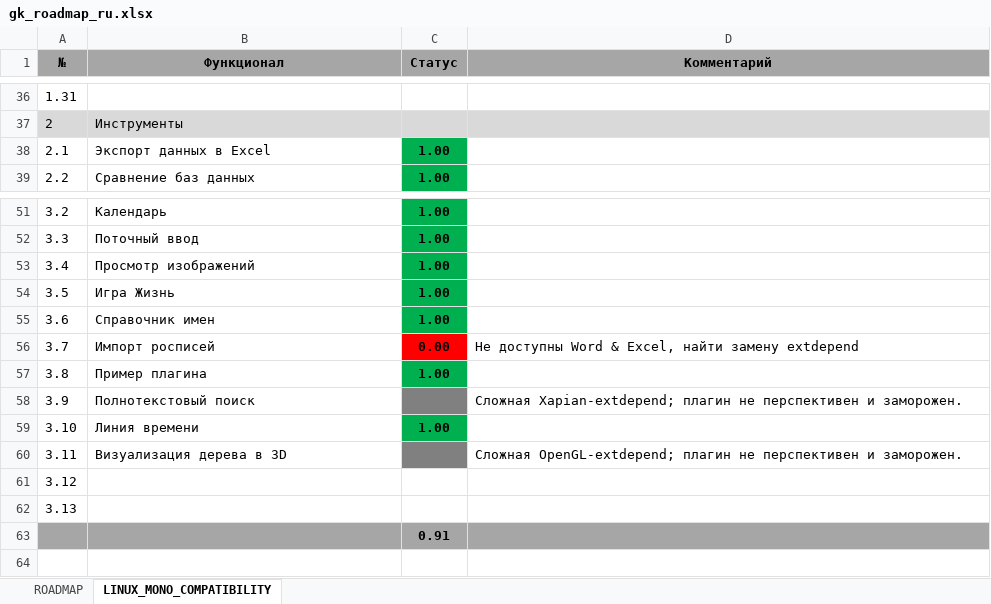
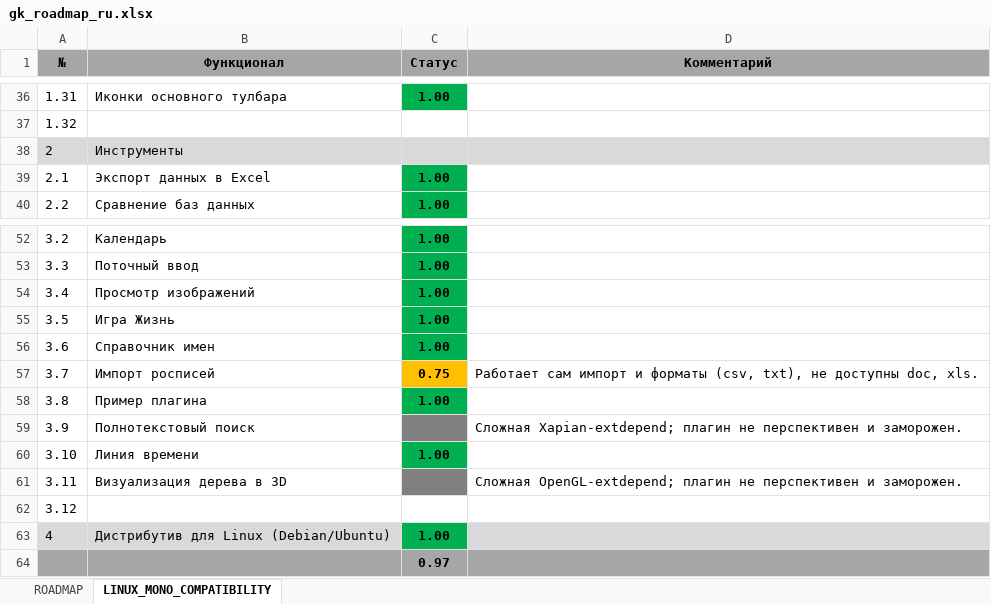
Before and after one commit to Serg-Norseman/GEDKeeper, an Excel workbook: dev_info/gk_roadmap_ru.xlsx, sheet LINUX_MONO_COMPATIBILITY, drawn as a sheet; only a part is shown, gaps mark what is left out; values as stored, in another font and other column widths than the file's, no borders; removed rows and columns are numbered as before the commit, all else as after; the diff covers the shown part only; the diff names each change by its address in the sheet, - before the commit and + after, or states it on an @@ line.

```diff
--- a/dev_info/gk_roadmap_ru.xlsx (sheet LINUX_MONO_COMPATIBILITY)
+++ b/dev_info/gk_roadmap_ru.xlsx (sheet LINUX_MONO_COMPATIBILITY)
-B36 (Функционал): (empty)
+B36 (Функционал): Иконки основного тулбара
-C36 (Статус): (empty)
+C36 (Статус): 1.00
-C36 fill: none
+C36 fill: #00B050
+row 37: 1.32
-C57 (Статус): 0.00
+C57 (Статус): 0.75
-C57 fill: #FF0000
+C57 fill: #FFC000
-D57 (Комментарий): Не доступны Word & Excel, найти замену extdepend
+D57 (Комментарий): Работает сам импорт и форматы (csv, txt), не доступны doc, xls.
-row 62: 3.13
+row 63: 4 | Дистрибутив для Linux (Debian/Ubuntu) | 1.00
-C64 (Статус): 0.91
+C64 (Статус): 0.97
```
Also changed, not shown: 28 edited cells and cell formats elsewhere in this sheet, 8 other files.
